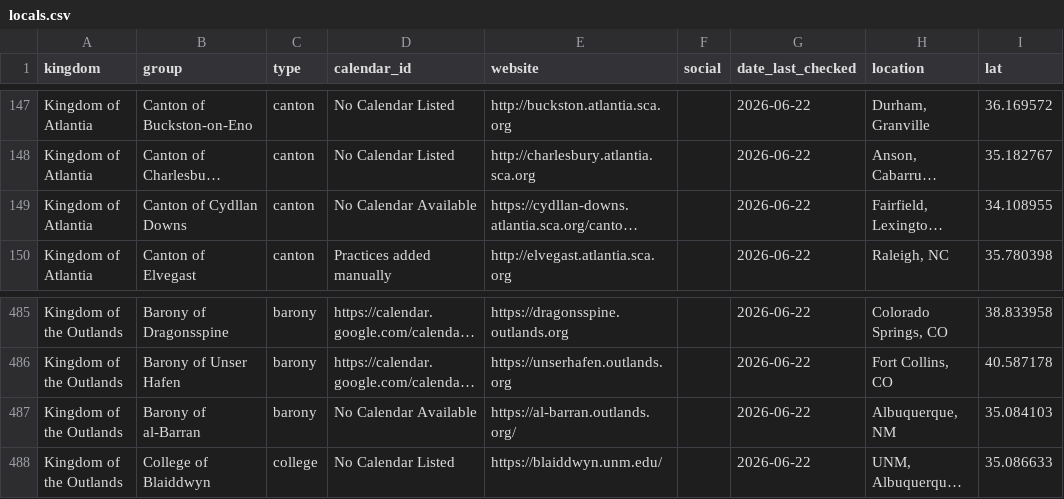
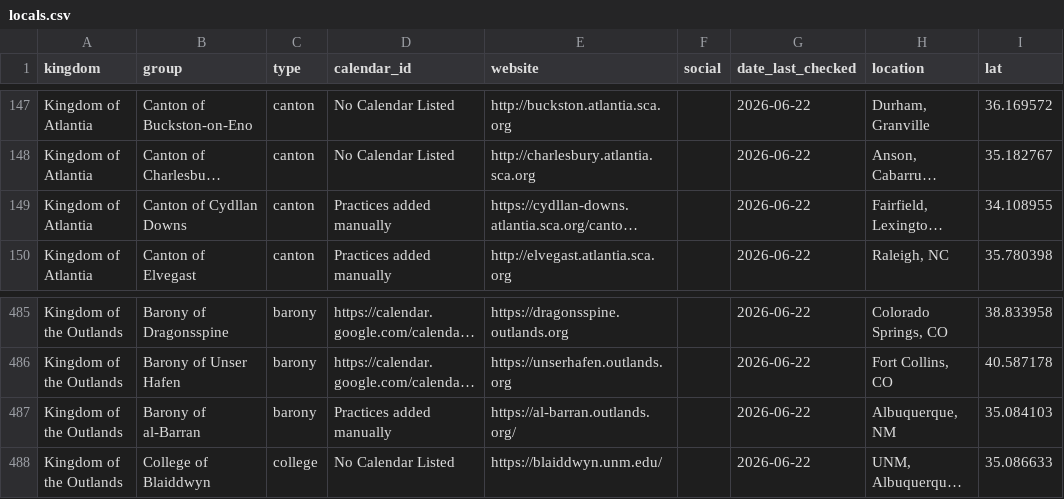
Before and after one commit to khs/scamap, a CSV file: locals.csv, drawn as a sheet; only a part is shown, gaps mark what is left out; long unchanged cells end in …; the diff names each change by its address in the sheet, - before the commit and + after, or states it on an @@ line.

```diff
--- a/locals.csv
+++ b/locals.csv
-D149 (calendar_id): No Calendar Available
+D149 (calendar_id): Practices added manually
-D487 (calendar_id): No Calendar Available
+D487 (calendar_id): Practices added manually
```
Also changed, not shown: hardcoded_events.csv.
